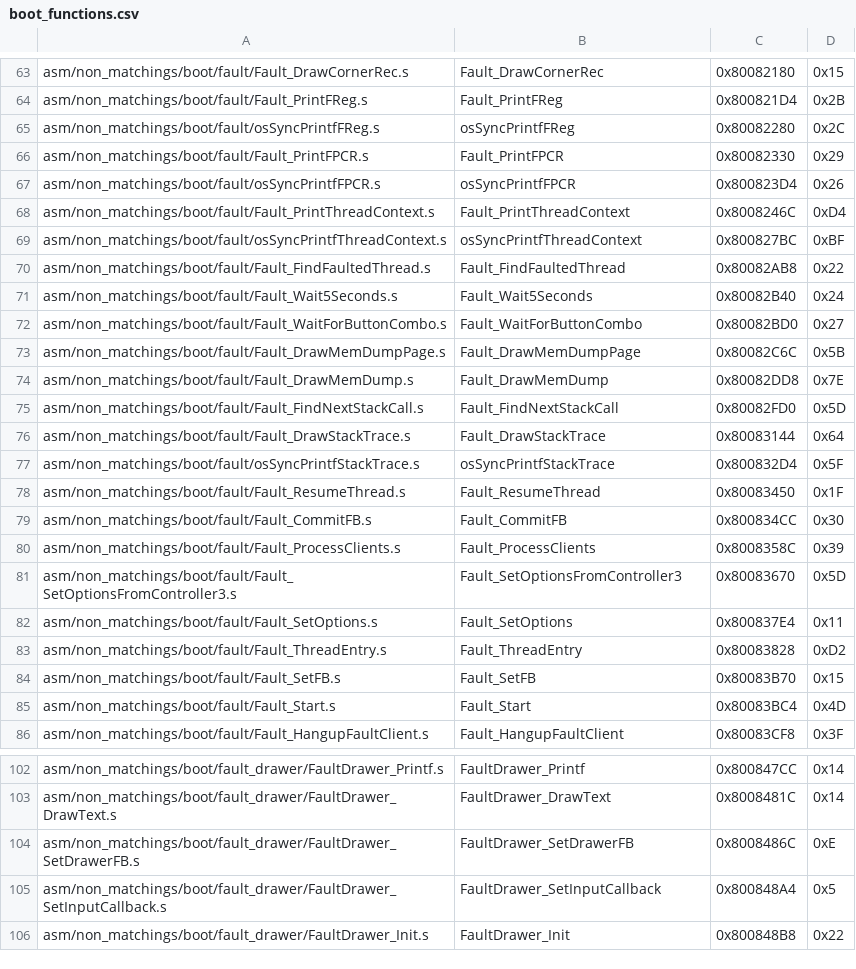
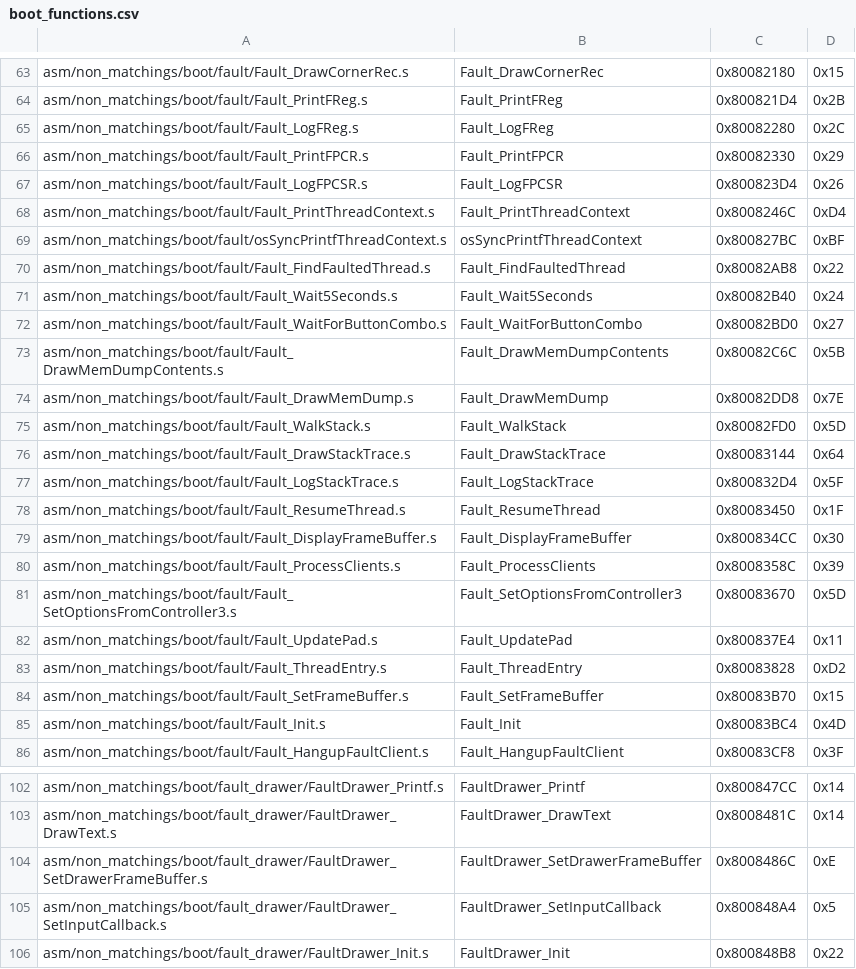
Before and after one commit to swunderly/2ship2harkinian-Android, a CSV file: tools/sizes/boot_functions.csv, drawn as a sheet; only a part is shown, gaps mark what is left out.

Commit message:
Port OoT's docs for `fault.c` and `fault_drawer.c` (#1199)
* fault.h

* some docs stealing

* fix building

* fault_internal.h

* pass

* finish stealing docs

* finish cleanup

* format

* warning

* Update src/boot_O2_g3/fault.c

Co-authored-by: Derek Hensley <hensley.derek58@gmail.com>

* Update src/boot_O2_g3/fault.c

Co-authored-by: Derek Hensley <hensley.derek58@gmail.com>

* Update src/boot_O2_g3/fault.c

Co-authored-by: Derek Hensley <hensley.derek58@gmail.com>

* review

Co-authored-by: Derek Hensley <hensley.derek58@gmail.com>

* arggggg

* arggggg part 2

* STACK

* PHYS_TO_K0(0x400000)

* format

* fix

* Instance

* format

* Neutral reset

* variables.h cleanup

* bss

* frameBuffer

* format

* Update src/boot_O2_g3/fault.c

Co-authored-by: Derek Hensley <hensley.derek58@gmail.com>

* review

Co-authored-by: Derek Hensley <hensley.derek58@gmail.com>

* Update src/boot_O2_g3/fault.c

Co-authored-by: Derek Hensley <hensley.derek58@gmail.com>

* bss

* bss

* bss

* callback cleanup

* fix function declarations

* fix again

* bss

* bss

* Update src/overlays/actors/ovl_En_Fishing/z_en_fishing.c

Co-authored-by: engineer124 <47598039+engineer124@users.noreply.github.com>

* Update src/boot_O2_g3/fault.c

Co-authored-by: engineer124 <47598039+engineer124@users.noreply.github.com>

* bss

* bss

* Update src/boot_O2_g3/fault.c

Co-authored-by: engineer124 <47598039+engineer124@users.noreply.github.com>

* review

* import bss

* format

* minor cleanup

* bss

* review

* fix

* bss

* bss

* bss

* bss

* bss

* format

* a

* Z_PRIORITY_FAULT

* bss

* fix

* idle.c bss doesn't want to get fixed :c

* review

* bss

---------

Co-authored-by: Derek Hensley <hensley.derek58@gmail.com>
Co-authored-by: engineer124 <47598039+engineer124@users.noreply.github.com>

```diff
--- a/tools/sizes/boot_functions.csv
+++ b/tools/sizes/boot_functions.csv
@@ -64,5 +64,5 @@ asm/non_matchings/boot/fault/Fault_DrawCornerRec.s,Fault_DrawCornerRec,0x8008218
 asm/non_matchings/boot/fault/Fault_PrintFReg.s,Fault_PrintFReg,0x800821D4,0x2B
-asm/non_matchings/boot/fault/osSyncPrintfFReg.s,osSyncPrintfFReg,0x80082280,0x2C
+asm/non_matchings/boot/fault/Fault_LogFReg.s,Fault_LogFReg,0x80082280,0x2C
 asm/non_matchings/boot/fault/Fault_PrintFPCR.s,Fault_PrintFPCR,0x80082330,0x29
-asm/non_matchings/boot/fault/osSyncPrintfFPCR.s,osSyncPrintfFPCR,0x800823D4,0x26
+asm/non_matchings/boot/fault/Fault_LogFPCSR.s,Fault_LogFPCSR,0x800823D4,0x26
 asm/non_matchings/boot/fault/Fault_PrintThreadContext.s,Fault_PrintThreadContext,0x8008246C,0xD4
@@ -72,15 +72,15 @@ asm/non_matchings/boot/fault/Fault_Wait5Seconds.s,Fault_Wait5Seconds,0x80082B40,
 asm/non_matchings/boot/fault/Fault_WaitForButtonCombo.s,Fault_WaitForButtonCombo,0x80082BD0,0x27
-asm/non_matchings/boot/fault/Fault_DrawMemDumpPage.s,Fault_DrawMemDumpPage,0x80082C6C,0x5B
+asm/non_matchings/boot/fault/Fault_DrawMemDumpContents.s,Fault_DrawMemDumpContents,0x80082C6C,0x5B
 asm/non_matchings/boot/fault/Fault_DrawMemDump.s,Fault_DrawMemDump,0x80082DD8,0x7E
-asm/non_matchings/boot/fault/Fault_FindNextStackCall.s,Fault_FindNextStackCall,0x80082FD0,0x5D
+asm/non_matchings/boot/fault/Fault_WalkStack.s,Fault_WalkStack,0x80082FD0,0x5D
 asm/non_matchings/boot/fault/Fault_DrawStackTrace.s,Fault_DrawStackTrace,0x80083144,0x64
-asm/non_matchings/boot/fault/osSyncPrintfStackTrace.s,osSyncPrintfStackTrace,0x800832D4,0x5F
+asm/non_matchings/boot/fault/Fault_LogStackTrace.s,Fault_LogStackTrace,0x800832D4,0x5F
 asm/non_matchings/boot/fault/Fault_ResumeThread.s,Fault_ResumeThread,0x80083450,0x1F
-asm/non_matchings/boot/fault/Fault_CommitFB.s,Fault_CommitFB,0x800834CC,0x30
+asm/non_matchings/boot/fault/Fault_DisplayFrameBuffer.s,Fault_DisplayFrameBuffer,0x800834CC,0x30
 asm/non_matchings/boot/fault/Fault_ProcessClients.s,Fault_ProcessClients,0x8008358C,0x39
 asm/non_matchings/boot/fault/Fault_SetOptionsFromController3.s,Fault_SetOptionsFromController3,0x80083670,0x5D
-asm/non_matchings/boot/fault/Fault_SetOptions.s,Fault_SetOptions,0x800837E4,0x11
+asm/non_matchings/boot/fault/Fault_UpdatePad.s,Fault_UpdatePad,0x800837E4,0x11
 asm/non_matchings/boot/fault/Fault_ThreadEntry.s,Fault_ThreadEntry,0x80083828,0xD2
-asm/non_matchings/boot/fault/Fault_SetFB.s,Fault_SetFB,0x80083B70,0x15
-asm/non_matchings/boot/fault/Fault_Start.s,Fault_Start,0x80083BC4,0x4D
+asm/non_matchings/boot/fault/Fault_SetFrameBuffer.s,Fault_SetFrameBuffer,0x80083B70,0x15
+asm/non_matchings/boot/fault/Fault_Init.s,Fault_Init,0x80083BC4,0x4D
 asm/non_matchings/boot/fault/Fault_HangupFaultClient.s,Fault_HangupFaultClient,0x80083CF8,0x3F
@@ -103,3 +103,3 @@ asm/non_matchings/boot/fault_drawer/FaultDrawer_Printf.s,FaultDrawer_Printf,0x80
 asm/non_matchings/boot/fault_drawer/FaultDrawer_DrawText.s,FaultDrawer_DrawText,0x8008481C,0x14
-asm/non_matchings/boot/fault_drawer/FaultDrawer_SetDrawerFB.s,FaultDrawer_SetDrawerFB,0x8008486C,0xE
+asm/non_matchings/boot/fault_drawer/FaultDrawer_SetDrawerFrameBuffer.s,FaultDrawer_SetDrawerFrameBuffer,0x8008486C,0xE
 asm/non_matchings/boot/fault_drawer/FaultDrawer_SetInputCallback.s,FaultDrawer_SetInputCallback,0x800848A4,0x5
```
Also changed, not shown: 40 other files.
